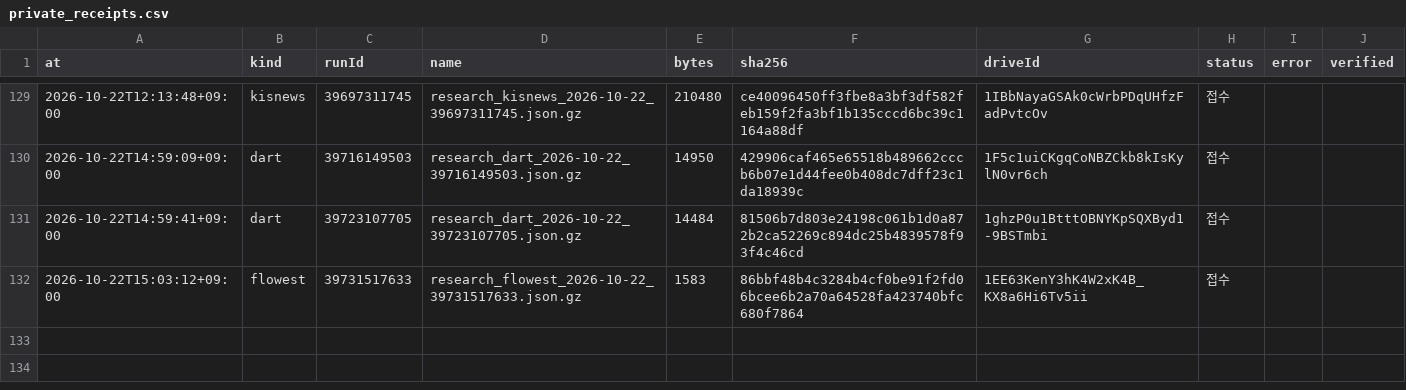
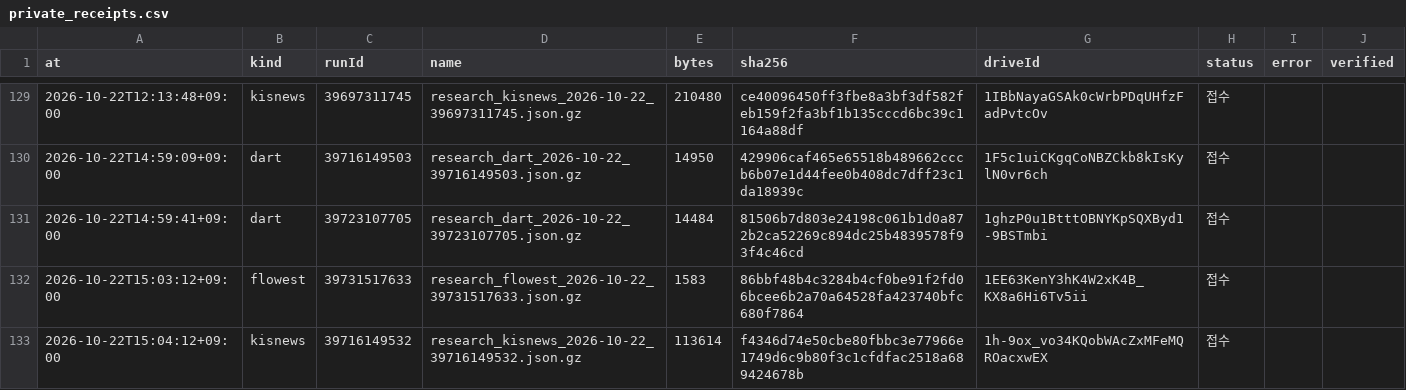
Before and after one commit to Hyeokgi/stock-omakase, a CSV file: data/research_runs/private_receipts.csv, drawn as a sheet; only a part is shown, gaps mark what is left out; the diff names each change by its address in the sheet, - before the commit and + after, or states it on an @@ line.

```diff
--- a/data/research_runs/private_receipts.csv
+++ b/data/research_runs/private_receipts.csv
+row 133: 2026-10-22T15:04:12+09:00 | kisnews | 39716149532 | research_kisnews_2026-10-22_39716149532.json.gz | 113614 | f4346d74e50cbe80fbbc3e77966e1749d6c9b80f3c1cfdfac2518a689424678b | 1h-9ox_vo34KQobWAcZxMFeMQROacxwEX | 접수
```
Also changed, not shown: data/research_runs/kis_news_runs.csv.
